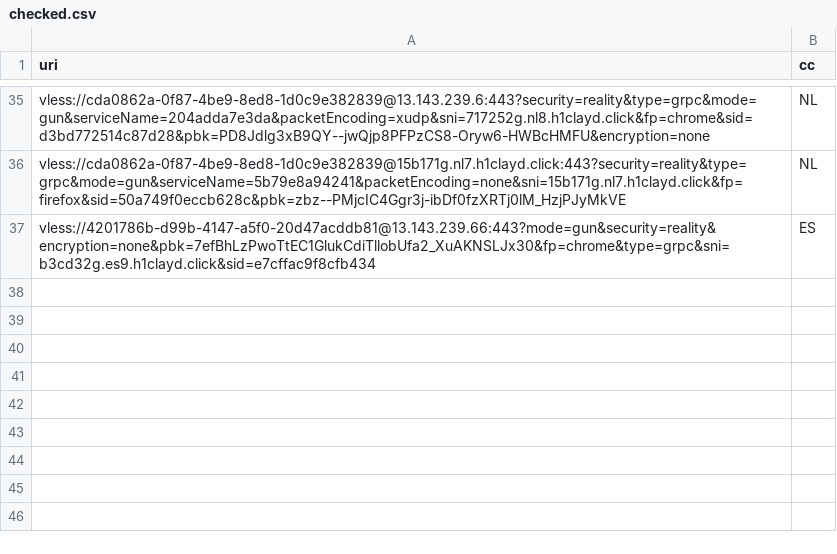
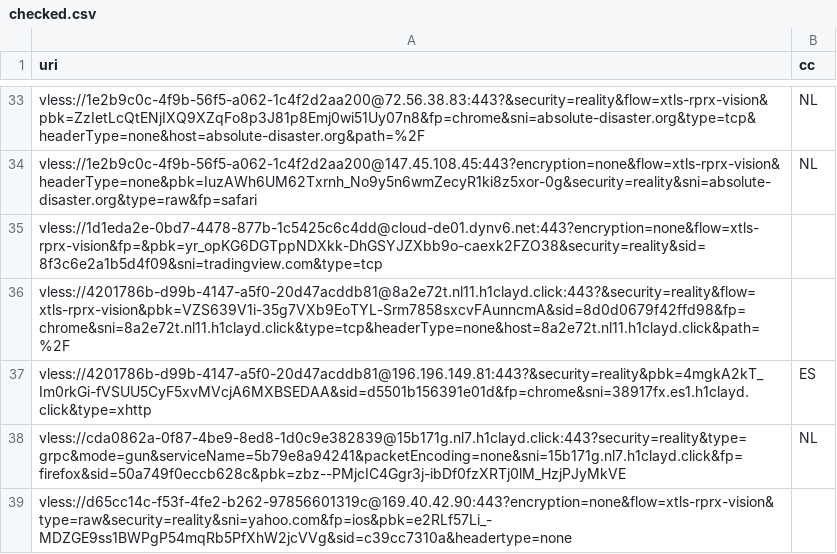
Before and after one commit to grisha-seleznev/free-vless-keys-russia, a CSV file: stage/checked.csv, drawn as a sheet; only a part is shown, gaps mark what is left out; removed rows and columns are numbered as before the commit, all else as after; the diff covers the shown part only; the diff names each change by its address in the sheet, - before the commit and + after, or states it on an @@ line.

```diff
--- a/stage/checked.csv
+++ b/stage/checked.csv
-A33 (uri): vless://cda0862a-0f87-4be9-8ed8-1d0c9e382839@13.143.239.6:443?security=reality&type=grpc&mode=gun&serviceName=204adda7e3da&packetEncoding=xudp&sni=717252g.nl8.h1clayd.click&fp=chrome&sid=d3bd772514c87d28&pbk=PD8Jdlg3xB9QY--jwQjp8PFPzCS8-Oryw6-HWBcHMFU&encryption=none
+A33 (uri): vless://1e2b9c0c-4f9b-56f5-a062-1c4f2d2aa200@72.56.38.83:443?&security=reality&flow=xtls-rprx-vision&pbk=ZzIetLcQtENjIXQ9XZqFo8p3J81p8Emj0wi51Uy07n8&fp=chrome&sni=absolute-disaster.org&type=tcp&headerType=none&host=absolute-disaster.org&path=%2F
+row 34: vless://1e2b9c0c-4f9b-56f5-a062-1c4f2d2aa200@147.45.108.45:443?encryption=none&flow=xtls-rprx-vision&headerType=none&pbk=IuzAWh6UM62Txrnh_No9y5n6wmZecyR1ki8z5xor-0g&security=reality&sni=absolute-disaster.org&type=raw&fp=safari | NL
+row 35: vless://1d1eda2e-0bd7-4478-877b-1c5425c6c4dd@cloud-de01.dynv6.net:443?encryption=none&flow=xtls-rprx-vision&fp=&pbk=yr_opKG6DGTppNDXkk-DhGSYJZXbb9o-caexk2FZO38&security=reality&sid=8f3c6e2a1b5d4f09&sni=tradingview.com&type=tcp
+row 36: vless://4201786b-d99b-4147-a5f0-20d47acddb81@8a2e72t.nl11.h1clayd.click:443?&security=reality&flow=xtls-rprx-vision&pbk=VZS639V1i-35g7VXb9EoTYL-Srm7858sxcvFAunncmA&sid=8d0d0679f42ffd98&fp=chrome&sni=8a2e72t.nl11.h1clayd.click&type=tcp&headerType=none&host=8a2e72t.nl11.h1clayd.click&path=%2F
@@ row 15 moved to row 37: vless://4201786b-d99b-4147-a5f0-20d47acd… @@
-row 37: vless://4201786b-d99b-4147-a5f0-20d47acddb81@13.143.239.66:443?mode=gun&security=reality&encryption=none&pbk=7efBhLzPwoTtEC1GlukCdiTllobUfa2_XuAKNSLJx30&fp=chrome&type=grpc&sni=b3cd32g.es9.h1clayd.click&sid=e7cffac9f8cfb434 | ES
+row 39: vless://d65cc14c-f53f-4fe2-b262-97856601319c@169.40.42.90:443?encryption=none&flow=xtls-rprx-vision&type=raw&security=reality&sni=yahoo.com&fp=ios&pbk=e2RLf57Li_-MDZGE9ss1BWPgP54mqRb5PfXhW2jcVVg&sid=c39cc7310a&headertype=none
```
Also changed, not shown: 2 added rows, 3 removed rows, 13 moved rows and 1 edited cell elsewhere in this file, stage/polymarket.csv, 56 other files.
